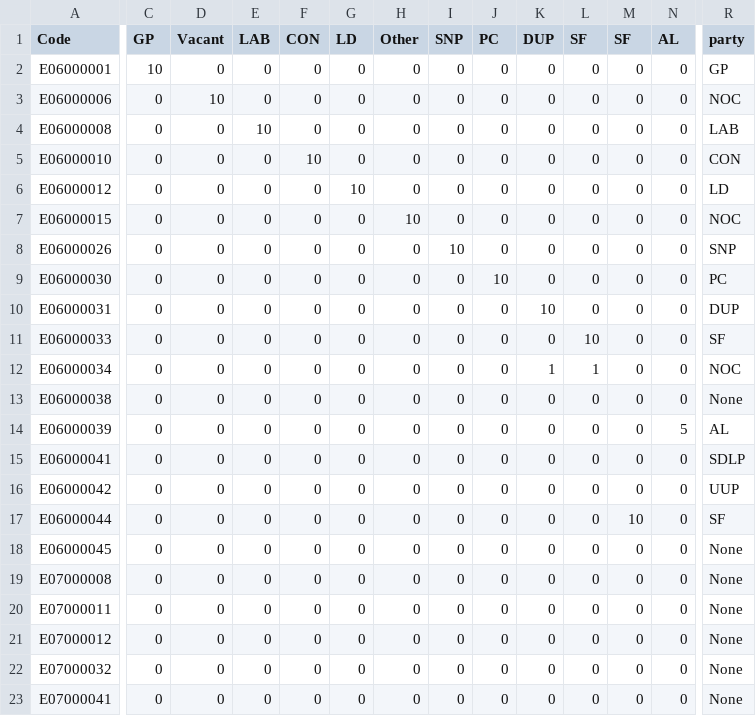
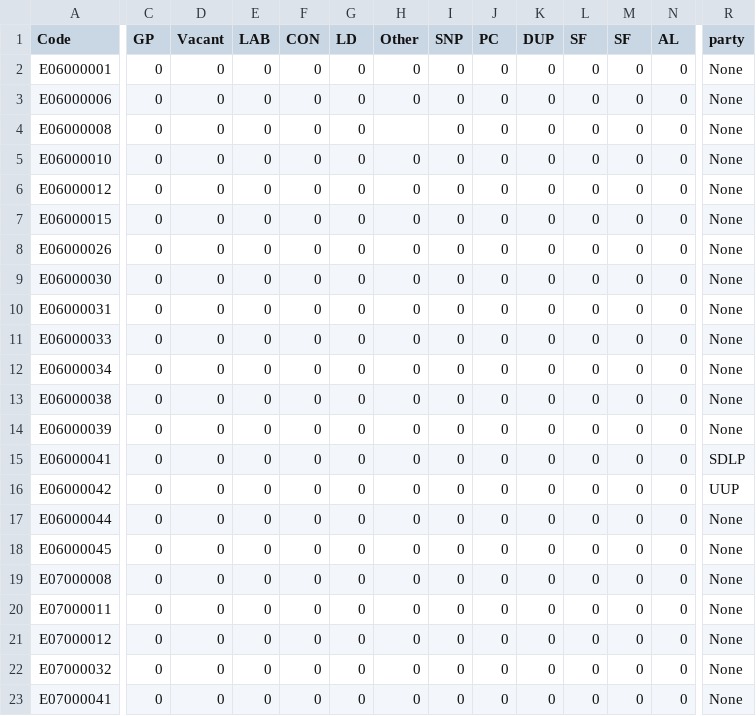
Before and after one commit to tomsaunders98/LocalElections2022, a CSV file: election_results.csv, drawn as a sheet; only a part is shown, gaps mark what is left out; the diff names each change by its address in the sheet, - before the commit and + after, or states it on an @@ line.

Commit message:
Flat: latest data (2022-05-05T11:35:52.832Z) {   "date": "2022-05-05T11:35:52.832Z",   "files": [     {       "name": "election_results.csv",       "deltaBytes": 7,       "source": "https://docs.google.com/spreadsheets/d/1fU_3M7xGiAybZEuXVw9KgeM0P1VPze2dW1z0gy6-Su4/gviz/tq?tqx=out:csv&sheet=elections_data"     }   ] }

```diff
--- a/election_results.csv
+++ b/election_results.csv
-C2 (GP): 10
+C2 (GP): 0
-R2 (party): GP
+R2 (party): None
-D3 (Vacant): 10
+D3 (Vacant): 0
-R3 (party): NOC
+R3 (party): None
-E4 (LAB): 10
+E4 (LAB): 0
-H4 (Other): 0
+H4 (Other): (empty)
-R4 (party): LAB
+R4 (party): None
-F5 (CON): 10
+F5 (CON): 0
-R5 (party): CON
+R5 (party): None
-G6 (LD): 10
+G6 (LD): 0
-R6 (party): LD
+R6 (party): None
-H7 (Other): 10
+H7 (Other): 0
-R7 (party): NOC
+R7 (party): None
-I8 (SNP): 10
+I8 (SNP): 0
-R8 (party): SNP
+R8 (party): None
-J9 (PC): 10
+J9 (PC): 0
-R9 (party): PC
+R9 (party): None
-K10 (DUP): 10
+K10 (DUP): 0
-R10 (party): DUP
+R10 (party): None
-L11 (SF): 10
+L11 (SF): 0
-R11 (party): SF
+R11 (party): None
-K12 (DUP): 1
+K12 (DUP): 0
-L12 (SF): 1
+L12 (SF): 0
-R12 (party): NOC
+R12 (party): None
-N14 (AL): 5
+N14 (AL): 0
-R14 (party): AL
+R14 (party): None
-M17 (SF): 10
+M17 (SF): 0
-R17 (party): SF
+R17 (party): None
```
